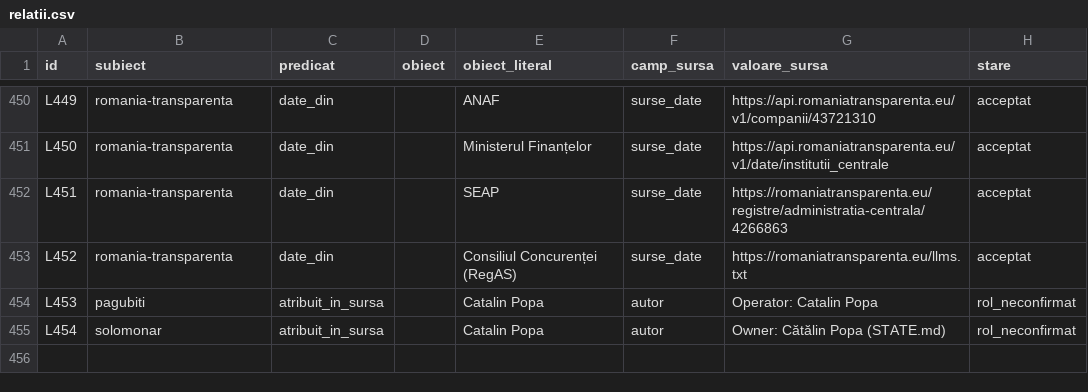
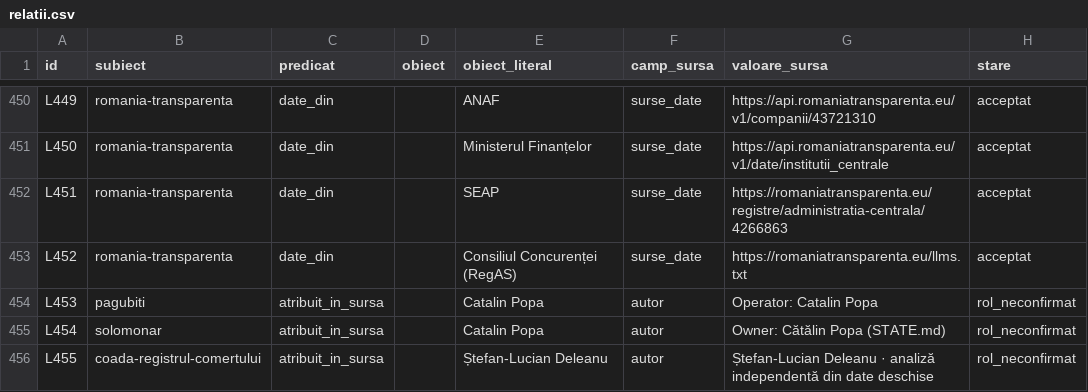
Before and after one commit to gov2-ro/awesome-civtech-ro, a CSV file: data/taxonomy-v2/integrare/relatii.csv, drawn as a sheet; only a part is shown, gaps mark what is left out.

```diff
--- a/data/taxonomy-v2/integrare/relatii.csv
+++ b/data/taxonomy-v2/integrare/relatii.csv
@@ -455 +455,2 @@ L453,pagubiti,atribuit_in_sursa,,Catalin Popa,autor,Operator: Catalin Popa,rol_n
 L454,solomonar,atribuit_in_sursa,,Catalin Popa,autor,Owner: Cătălin Popa (STATE.md),rol_neconfirmat
+L455,coada-registrul-comertului,atribuit_in_sursa,,Ștefan-Lucian Deleanu,autor,Ștefan-Lucian Deleanu · analiză independentă din date deschise,rol_neconfirmat
```
Also changed, not shown: data/taxonomy-v2/integrare/intrari.csv, data/taxonomy-v2/observatii/documentare/rezumat.csv, 13 other files.
